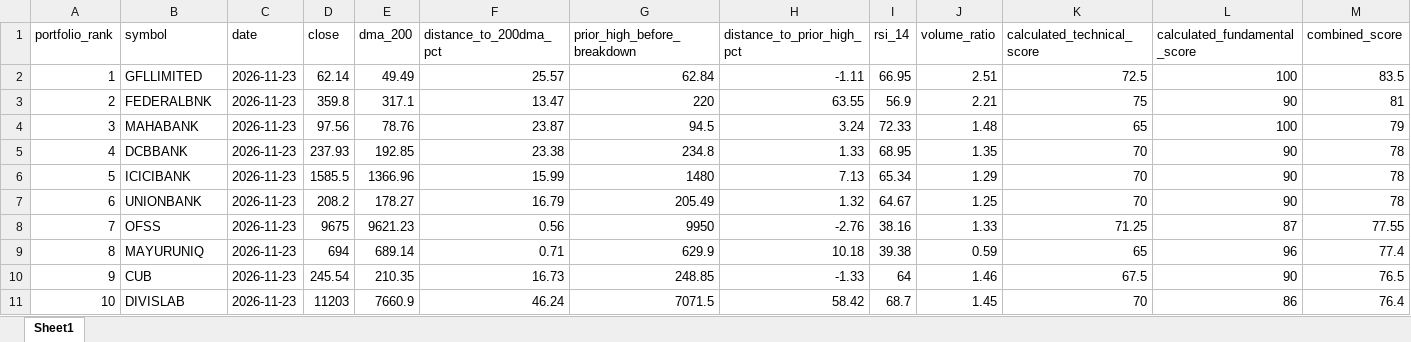
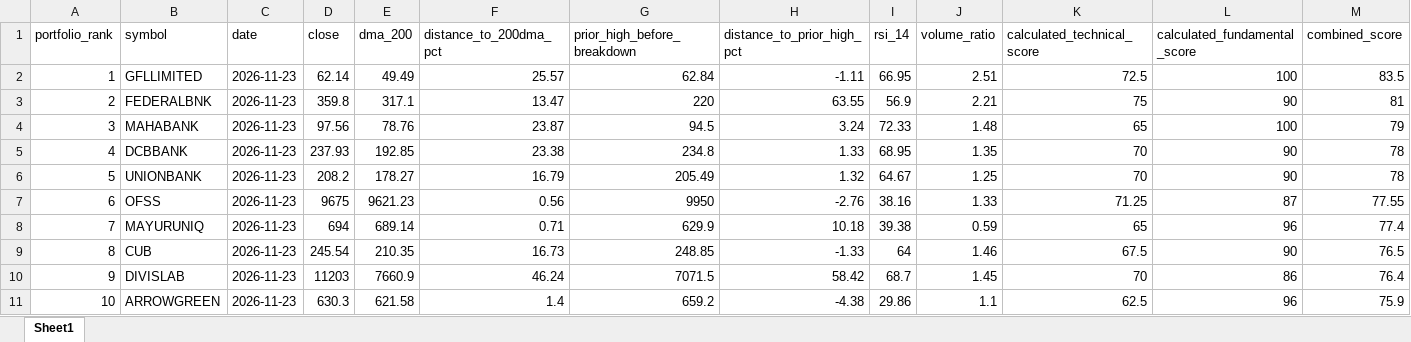
Before and after one commit to rakeshnagapuri99/nse-200dma-dashboard, an Excel workbook: output/NSE_Portfolio_Recommendations.xlsx, sheet Sheet1, drawn as a sheet; only a part is shown; values as stored, in another font and other column widths than the file's, no borders; removed rows and columns are numbered as before the commit, all else as after; rows hold the shown columns only; the diff names each change by its address in the sheet, - before the commit and + after, or states it on an @@ line.

```diff
--- a/output/NSE_Portfolio_Recommendations.xlsx (sheet Sheet1)
+++ b/output/NSE_Portfolio_Recommendations.xlsx (sheet Sheet1)
-row 6: 5 | ICICIBANK | 2026-11-23 | 1585.5 | 1366.96 | 15.99 | 1480 | 7.13 | 65.34 | 1.29 | 70 | 90 | 78
-A6 (portfolio_rank): 6
+A6 (portfolio_rank): 5
-A7 (portfolio_rank): 7
+A7 (portfolio_rank): 6
-A8 (portfolio_rank): 8
+A8 (portfolio_rank): 7
-A9 (portfolio_rank): 9
+A9 (portfolio_rank): 8
-A10 (portfolio_rank): 10
+A10 (portfolio_rank): 9
+row 11: 10 | ARROWGREEN | 2026-11-23 | 630.3 | 621.58 | 1.4 | 659.2 | -4.38 | 29.86 | 1.1 | 62.5 | 96 | 75.9
```
Also changed, not shown: output/NSE_200DMA_Recovery_Scanner.xlsx, 2 other files.
